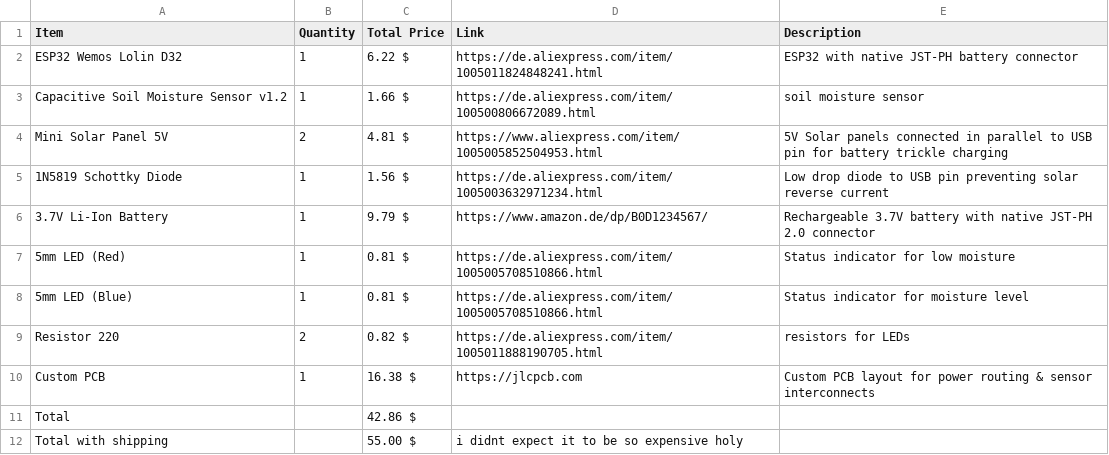
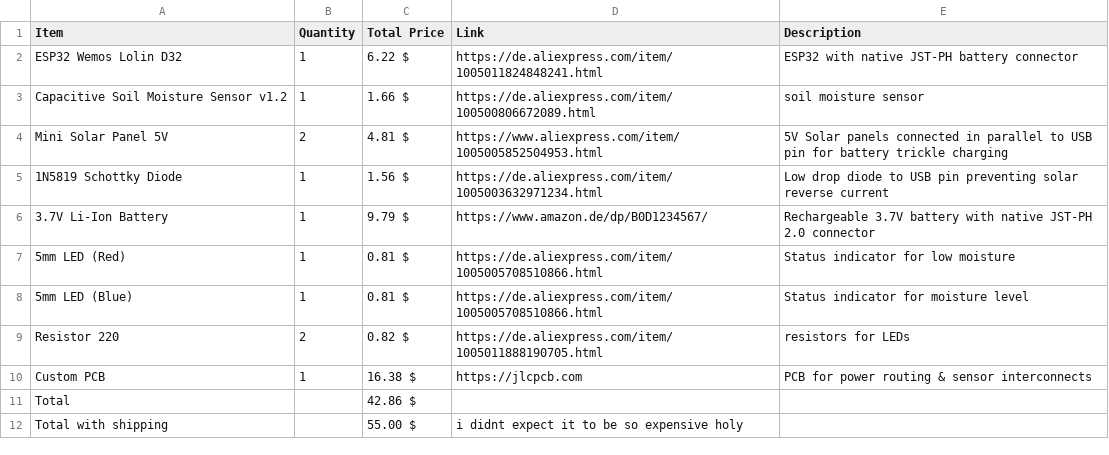
Before and after one commit to LeonOmo/Water-this-Plant-v2, a CSV file: BOM.csv, drawn as a sheet.

Commit message:
Modify description for Custom PCB in BOM.csv
Updated the description of the Custom PCB item.

```diff
--- a/BOM.csv
+++ b/BOM.csv
@@ -9,3 +9,3 @@ Mini Solar Panel 5V ,2,4.81 $,https://www.aliexpress.com/item/1005005852504953.h
 Resistor 220,2,0.82 $,https://de.aliexpress.com/item/1005011888190705.html,resistors for LEDs
-Custom PCB,1,16.38 $,https://jlcpcb.com,Custom PCB layout for power routing & sensor interconnects
+Custom PCB,1,16.38 $,https://jlcpcb.com,PCB for power routing & sensor interconnects
 Total,,42.86 $,,
```
